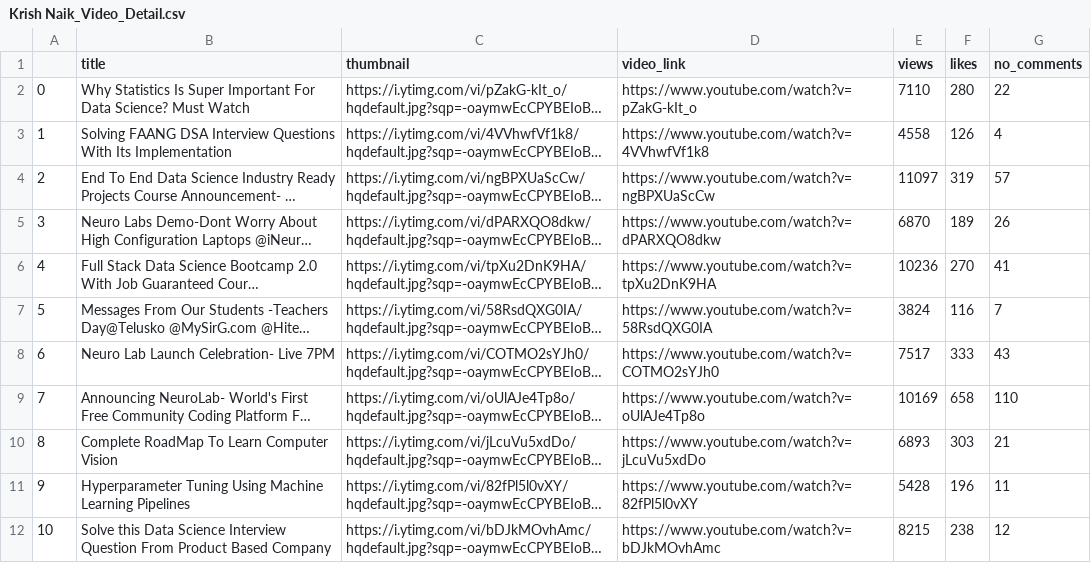
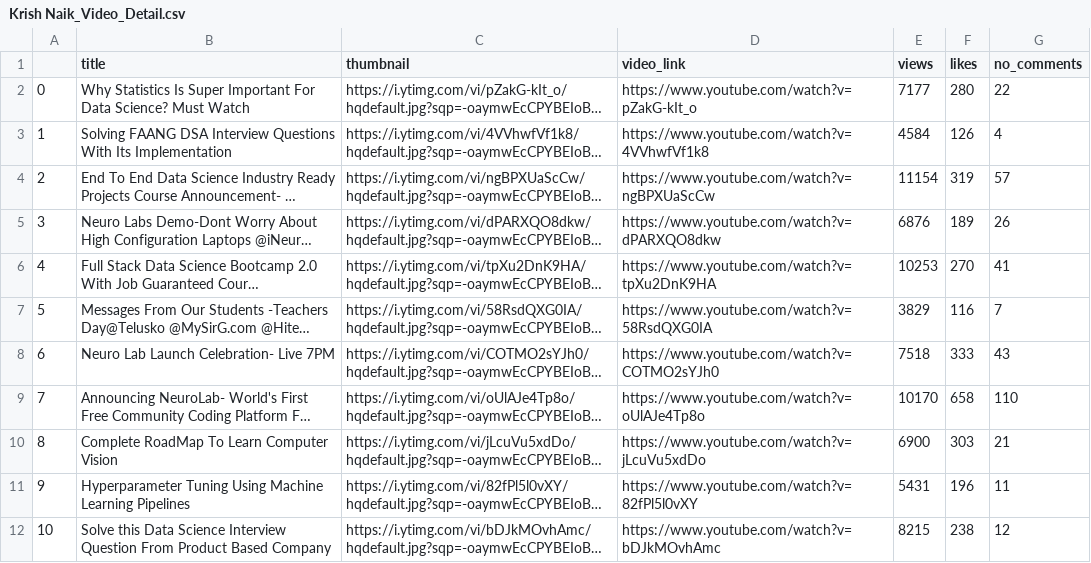
Before and after one commit to pushkarraj/Youtube_Scrapper, a CSV file: csv_files/krish_naik/Krish Naik_Video_Detail.csv, drawn as a sheet; long unchanged cells end in …; the diff names each change by its address in the sheet, - before the commit and + after, or states it on an @@ line.

```diff
--- a/csv_files/krish_naik/Krish Naik_Video_Detail.csv
+++ b/csv_files/krish_naik/Krish Naik_Video_Detail.csv
-E2 (views): 7110
+E2 (views): 7177
-E3 (views): 4558
+E3 (views): 4584
-E4 (views): 11097
+E4 (views): 11154
-E5 (views): 6870
+E5 (views): 6876
-E6 (views): 10236
+E6 (views): 10253
-E7 (views): 3824
+E7 (views): 3829
-E8 (views): 7517
+E8 (views): 7518
-E9 (views): 10169
+E9 (views): 10170
-E10 (views): 6893
+E10 (views): 6900
-E11 (views): 5428
+E11 (views): 5431
```
Also changed, not shown: csv_files/krish_naik/Krish Naik_Comment_Detail.csv, 2 other files.
